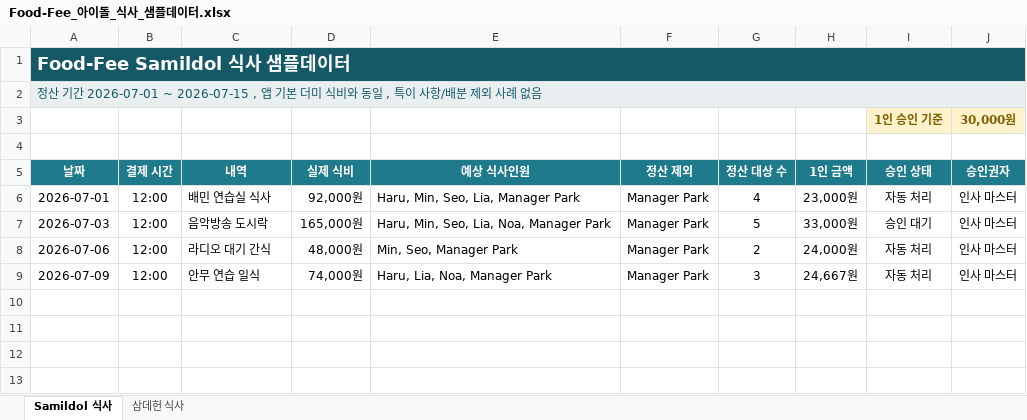
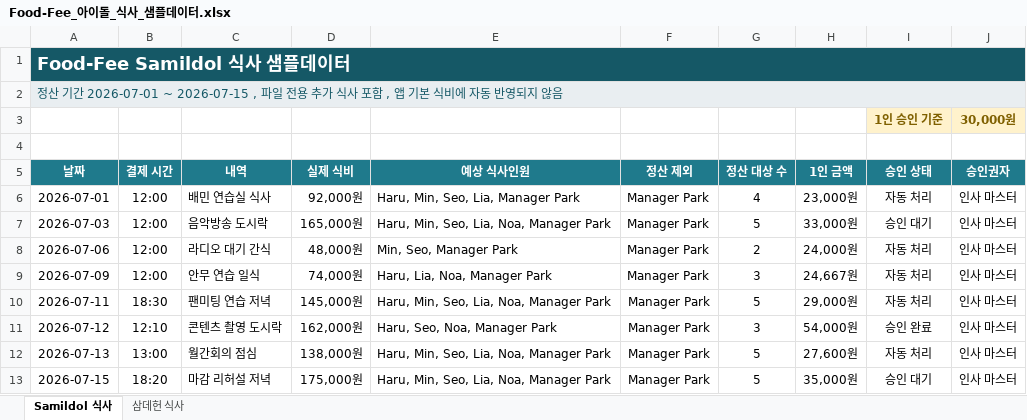
Before and after one commit to JoonseokWon/Sik-B, an Excel workbook: sample-data/식사 정보/Food-Fee_아이돌_식사_샘플데이터.xlsx, sheet Samildol 식사, drawn as a sheet; values as stored, in another font and other column widths than the file's, no borders; conditional formats and table styles not drawn; the diff names each change by its address in the sheet, - before the commit and + after, or states it on an @@ line.

```diff
--- a/sample-data/식사 정보/Food-Fee_아이돌_식사_샘플데이터.xlsx (sheet Samildol 식사)
+++ b/sample-data/식사 정보/Food-Fee_아이돌_식사_샘플데이터.xlsx (sheet Samildol 식사)
-A2 (날짜): …2026-07-01 ~ 2026-07-15 , 앱 기본 더미 식비와 동일 , 특이 사항/배분 제외 사례 없음
+A2 (날짜): …2026-07-01 ~ 2026-07-15 , 파일 전용 추가 식사 포함 , 앱 기본 식비에 자동 반영되지 않음
+row 10: 2026-07-11 | 18:30 | 팬미팅 연습 저녁 | 145,000원 | Haru, Min, Seo, Lia, Noa, Manager Park | Manager Park | 5 | 29,000원 | 자동 처리 | 인사 마스터
+row 11: 2026-07-12 | 12:10 | 콘텐츠 촬영 도시락 | 162,000원 | Haru, Seo, Noa, Manager Park | Manager Park | 3 | 54,000원 | 승인 완료 | 인사 마스터
+row 12: 2026-07-13 | 13:00 | 월간회의 점심 | 138,000원 | Haru, Min, Seo, Lia, Noa, Manager Park | Manager Park | 5 | 27,600원 | 자동 처리 | 인사 마스터
+row 13: 2026-07-15 | 18:20 | 마감 리허설 저녁 | 175,000원 | Haru, Min, Seo, Lia, Noa, Manager Park | Manager Park | 5 | 35,000원 | 승인 대기 | 인사 마스터
```
Also changed, not shown: sheet 삼데헌 식사, 3 other files.
